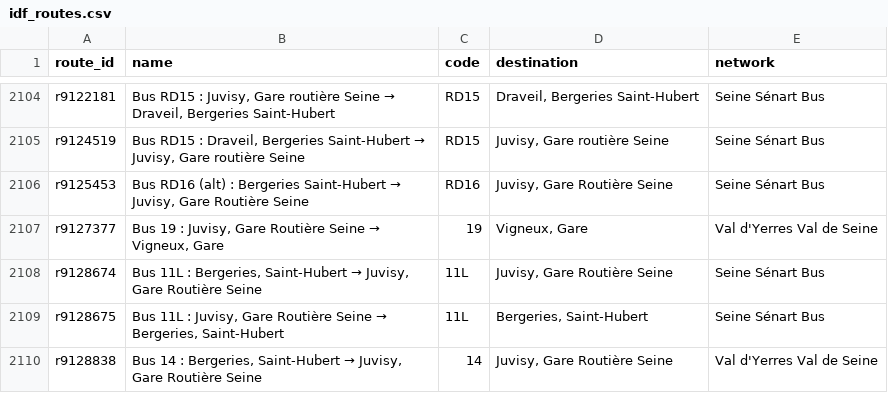
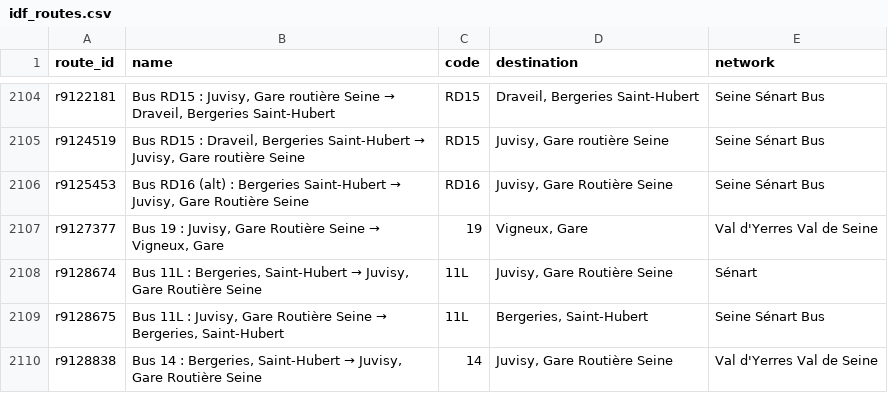
Before and after one commit to Jungle-Bus/ref-fr-STIF, a CSV file: data/idf_routes.csv, drawn as a sheet; only a part is shown, gaps mark what is left out.

```diff
--- a/data/idf_routes.csv
+++ b/data/idf_routes.csv
@@ -2107,3 +2107,3 @@ r9125453,"Bus RD16 (alt) : Bergeries Saint-Hubert → Juvisy, Gare Routière Sei
 r9127377,"Bus 19 : Juvisy, Gare Routière Seine → Vigneux, Gare",19,"Vigneux, Gare",Val d'Yerres Val de Seine
-r9128674,"Bus 11L : Bergeries, Saint-Hubert → Juvisy, Gare Routière Seine",11L,"Juvisy, Gare Routière Seine",Seine Sénart Bus
+r9128674,"Bus 11L : Bergeries, Saint-Hubert → Juvisy, Gare Routière Seine",11L,"Juvisy, Gare Routière Seine",Sénart
 r9128675,"Bus 11L : Juvisy, Gare Routière Seine → Bergeries, Saint-Hubert",11L,"Bergeries, Saint-Hubert",Seine Sénart Bus
```
Also changed, not shown: data/lignes.csv, data/merged_lines.csv, 7 other files.
